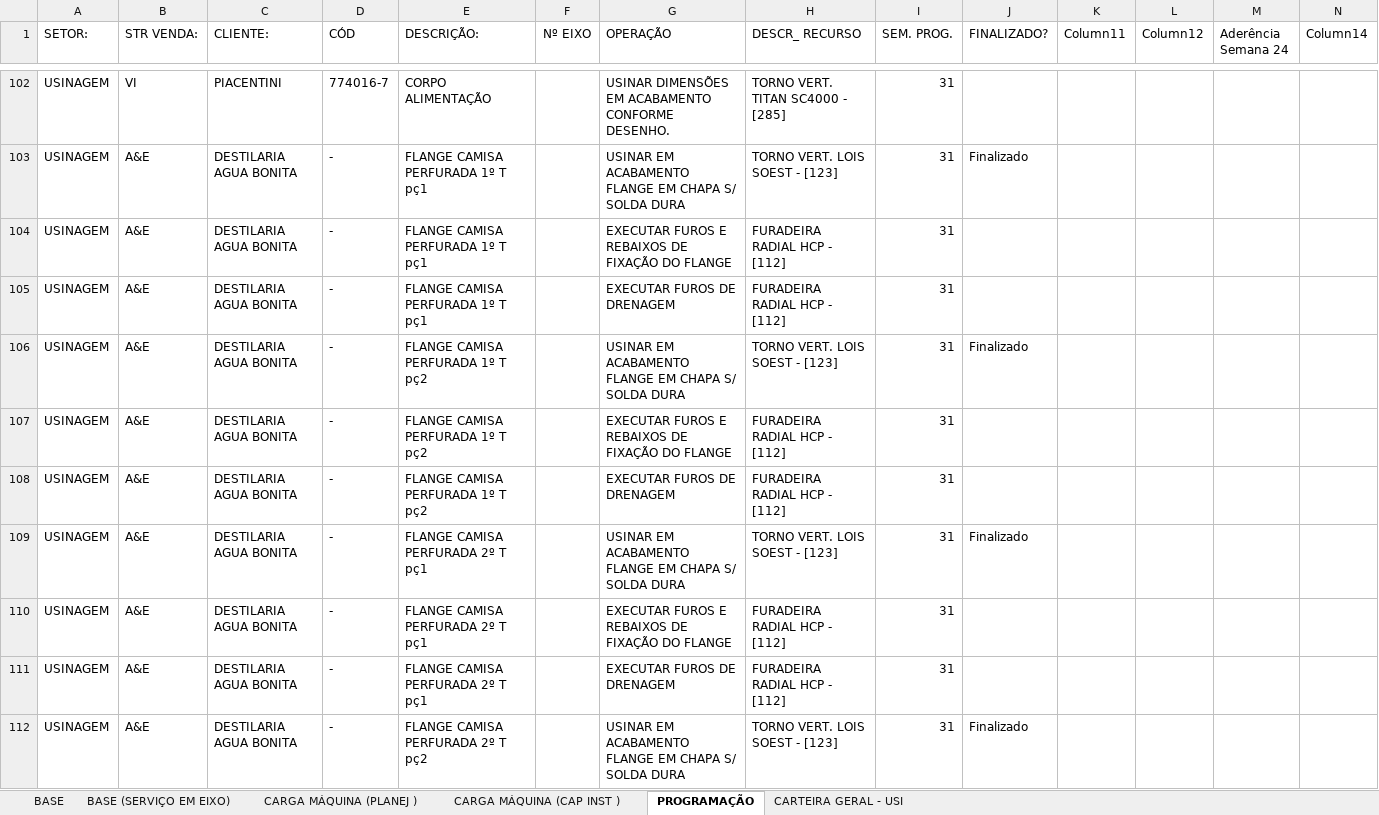
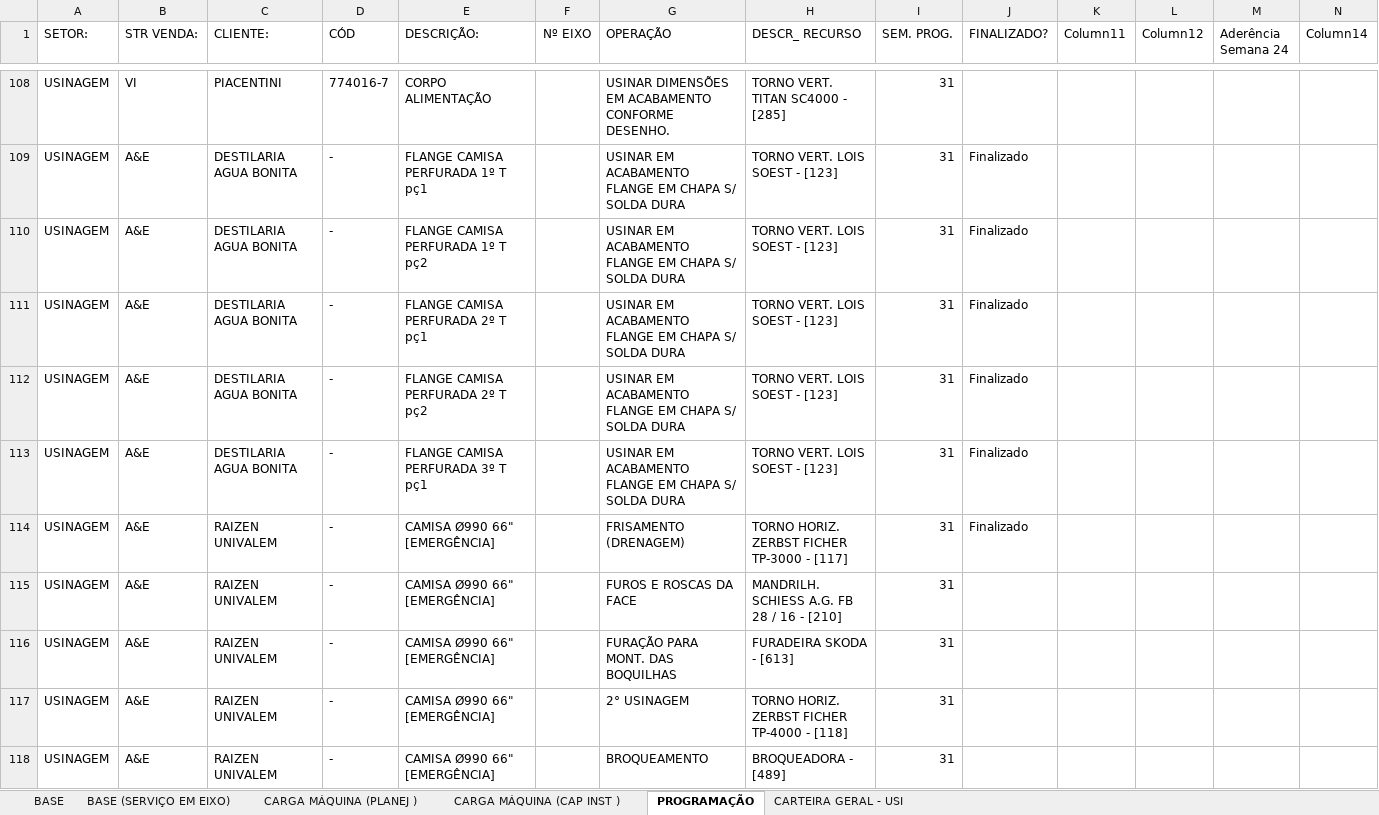
Before and after one commit to gilmarcosta2812200-hash/Progr_MECAL.html, an Excel workbook: PROG. SEMANAL_TESTE.xlsx, sheet PROGRAMAÇÃO, drawn as a sheet; only a part is shown, gaps mark what is left out; the shorter side is filled out with more unchanged rows; values as stored, in another font and other column widths than the file's, no borders; table styles not drawn; removed rows and columns are numbered as before the commit, all else as after; rows hold the shown columns only; the diff covers the shown part only; the diff names each change by its address in the sheet, - before the commit and + after, or states it on an @@ line.

```diff
--- a/PROG. SEMANAL_TESTE.xlsx (sheet PROGRAMAÇÃO)
+++ b/PROG. SEMANAL_TESTE.xlsx (sheet PROGRAMAÇÃO)
-row 104: USINAGEM | A&E | DESTILARIA AGUA BONITA | - | FLANGE CAMISA PERFURADA 1º T pç1 |  | EXECUTAR FUROS E REBAIXOS DE FIXAÇÃO DO FLANGE | FURADEIRA RADIAL HCP - [112] | 31
-row 105: USINAGEM | A&E | DESTILARIA AGUA BONITA | - | FLANGE CAMISA PERFURADA 1º T pç1 |  | EXECUTAR FUROS DE DRENAGEM | FURADEIRA RADIAL HCP - [112] | 31
-row 107: USINAGEM | A&E | DESTILARIA AGUA BONITA | - | FLANGE CAMISA PERFURADA 1º T pç2 |  | EXECUTAR FUROS E REBAIXOS DE FIXAÇÃO DO FLANGE | FURADEIRA RADIAL HCP - [112] | 31
-row 108: USINAGEM | A&E | DESTILARIA AGUA BONITA | - | FLANGE CAMISA PERFURADA 1º T pç2 |  | EXECUTAR FUROS DE DRENAGEM | FURADEIRA RADIAL HCP - [112] | 31
-row 110: USINAGEM | A&E | DESTILARIA AGUA BONITA | - | FLANGE CAMISA PERFURADA 2º T pç1 |  | EXECUTAR FUROS E REBAIXOS DE FIXAÇÃO DO FLANGE | FURADEIRA RADIAL HCP - [112] | 31
-row 111: USINAGEM | A&E | DESTILARIA AGUA BONITA | - | FLANGE CAMISA PERFURADA 2º T pç1 |  | EXECUTAR FUROS DE DRENAGEM | FURADEIRA RADIAL HCP - [112] | 31
```
Also changed, not shown: 11 added rows, 11 removed rows, 19 moved rows and 28 edited cells elsewhere in this sheet, sheet BASE, sheet BASE (SERVIÇO EM EIXO), sheet CARGA MÁQUINA (PLANEJ ), sheet CARGA MÁQUINA (CAP INST ).
